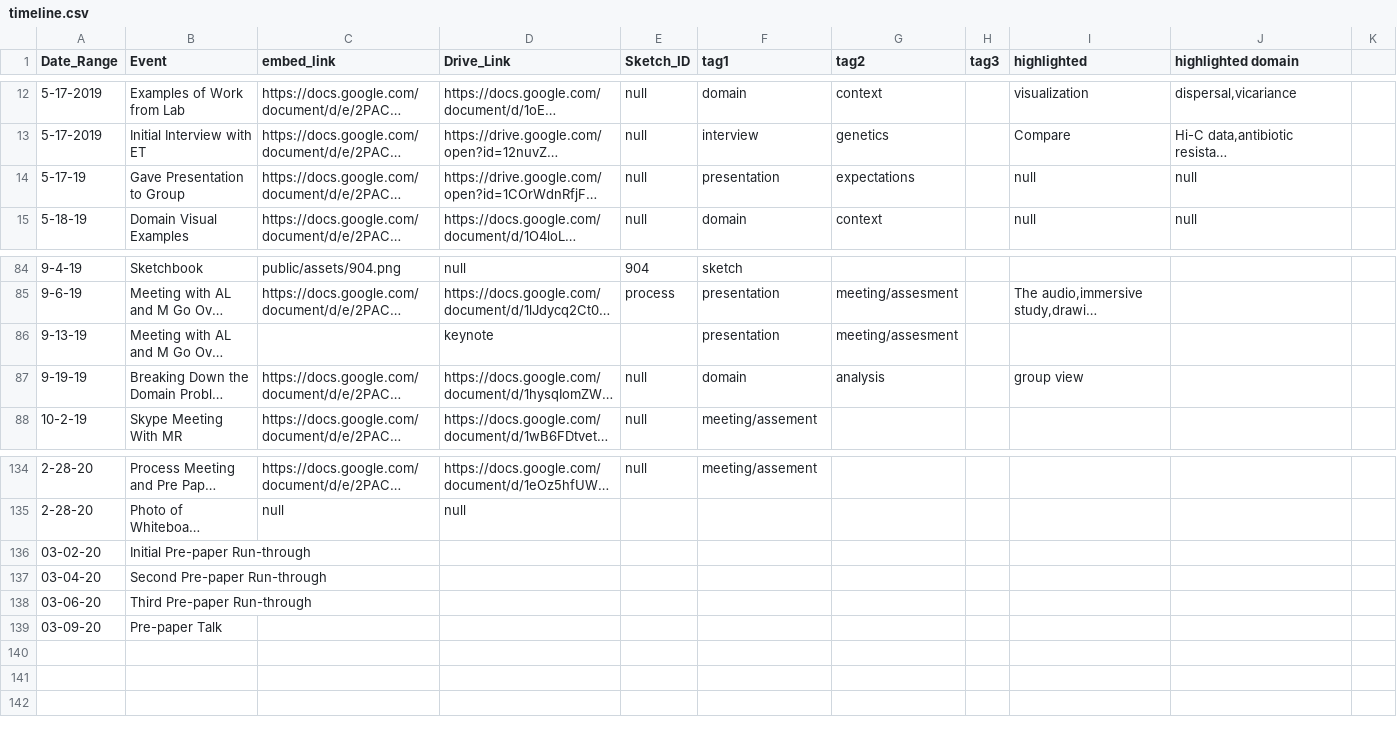
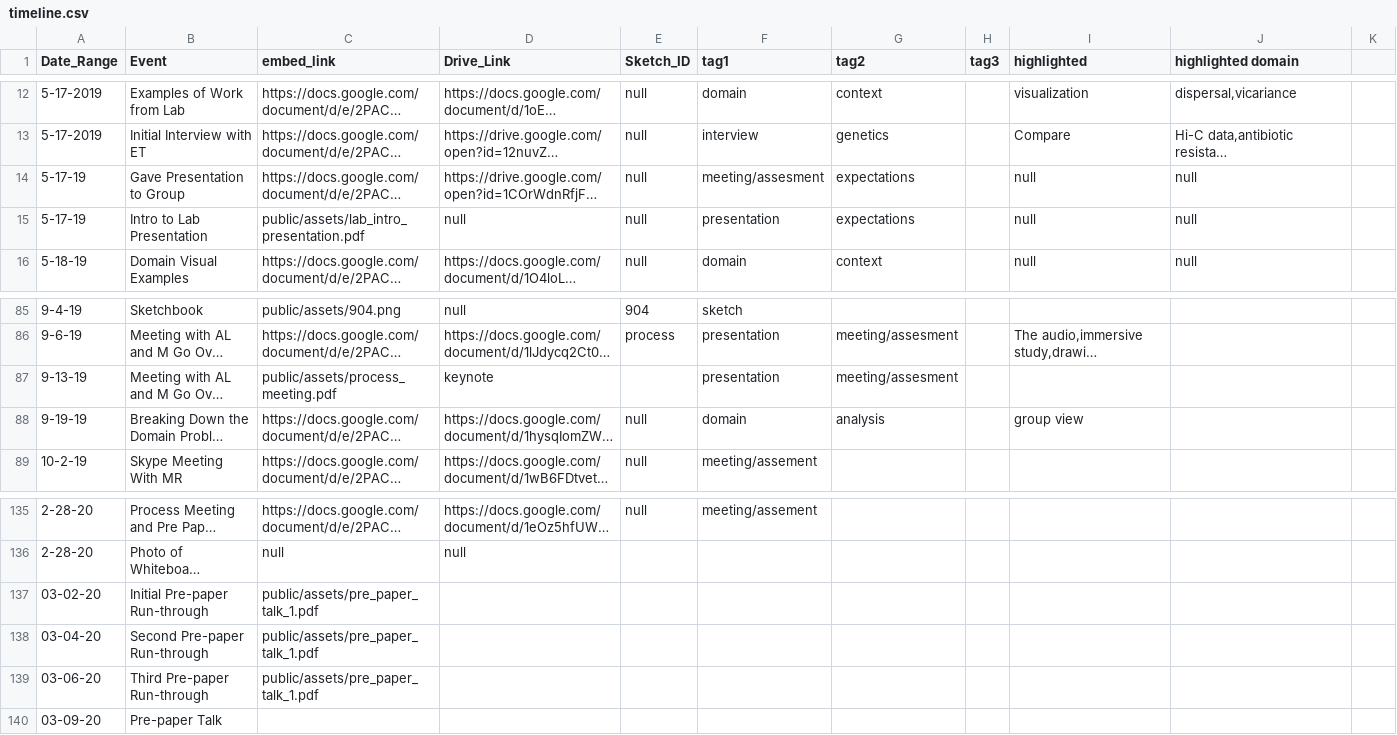
Before and after one commit to visdesignlab/trrrace, a CSV file: public/data/timeline.csv, drawn as a sheet; only a part is shown, gaps mark what is left out; long unchanged cells end in …; addresses are those after the commit; the diff names each change by its address in the sheet, - before the commit and + after, or states it on an @@ line.

```diff
--- a/public/data/timeline.csv
+++ b/public/data/timeline.csv
-F14 (tag1): presentation
+F14 (tag1): meeting/assesment
+row 15: 5-17-19 | Intro to Lab Presentation | public/assets/lab_intro_presentation.pdf | null | null | presentation | expectations |  | null | null
-C87 (embed_link): (empty)
+C87 (embed_link): public/assets/process_meeting.pdf
-C137:C139 (embed_link): (empty)
+C137:C139 (embed_link): public/assets/pre_paper_talk_1.pdf
```
Also changed, not shown: 6 other files.
